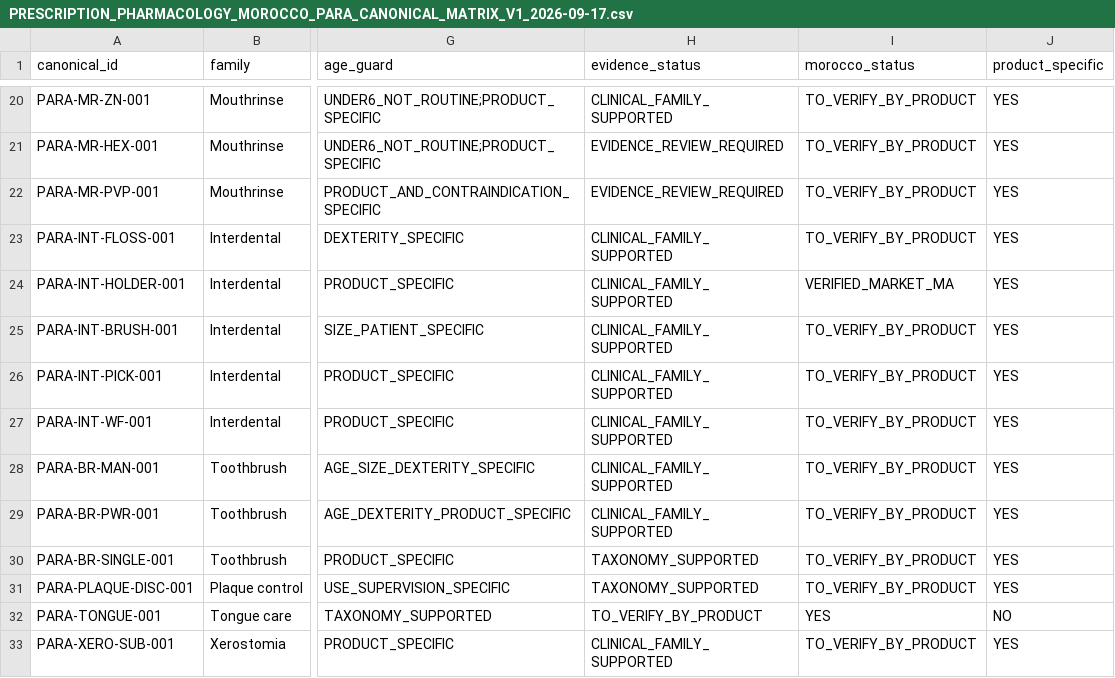
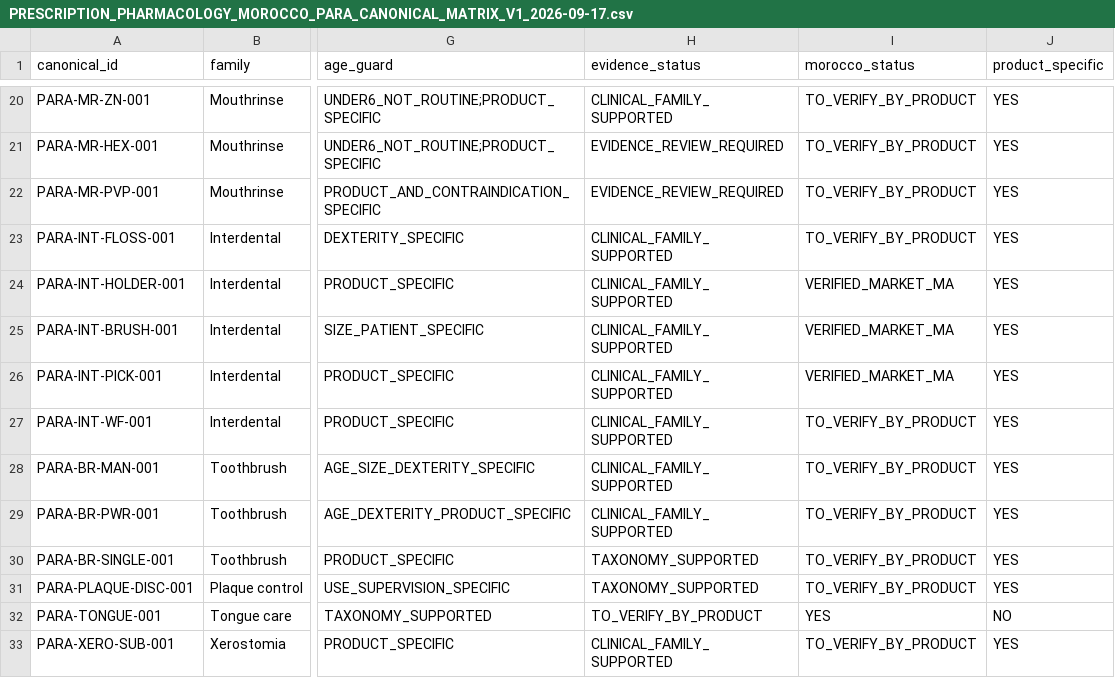
Before and after one commit to hraaaaf/Digital_crown, a CSV file: docs/audits/PRESCRIPTION_PHARMACOLOGY_MOROCCO_PARA_CANONICAL_MATRIX_V1_2026-09-17.csv, drawn as a sheet; only a part is shown, gaps mark what is left out; the diff names each change by its address in the sheet, - before the commit and + after, or states it on an @@ line.

Commit message:
docs(pharmacology): localize verified interdental para families

```diff
--- a/docs/audits/PRESCRIPTION_PHARMACOLOGY_MOROCCO_PARA_CANONICAL_MATRIX_V1_2026-09-17.csv
+++ b/docs/audits/PRESCRIPTION_PHARMACOLOGY_MOROCCO_PARA_CANONICAL_MATRIX_V1_2026-09-17.csv
-I25:I26 (morocco_status): TO_VERIFY_BY_PRODUCT
+I25:I26 (morocco_status): VERIFIED_MARKET_MA
```
